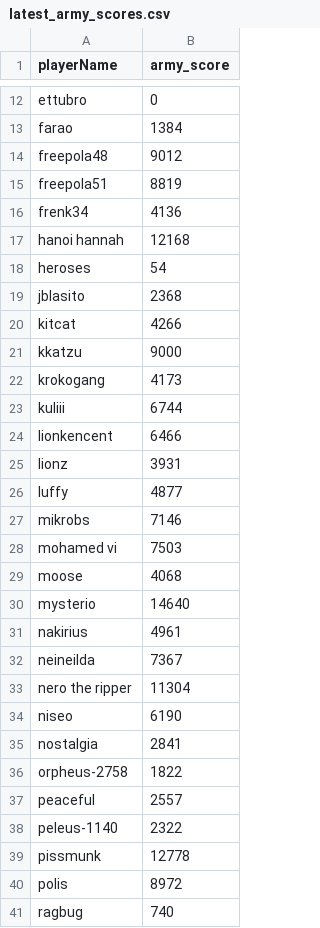
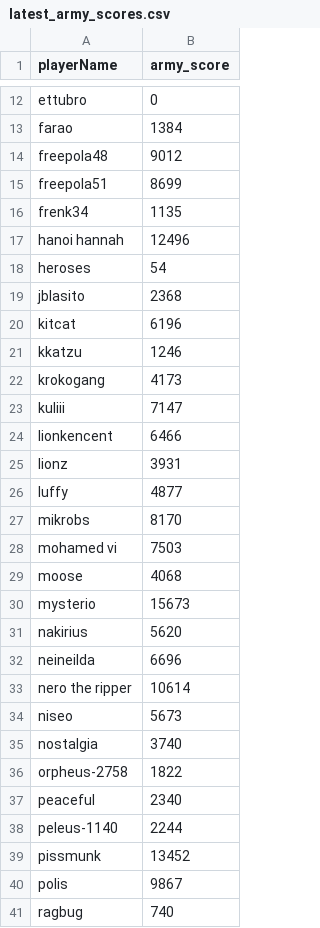
Before and after one commit to Sawm98/RoA, a CSV file: data/latest_army_scores.csv, drawn as a sheet; only a part is shown, gaps mark what is left out; the diff covers the shown part only.

```diff
--- a/data/latest_army_scores.csv
+++ b/data/latest_army_scores.csv
@@ -14,11 +14,11 @@ farao,1384
 freepola48,9012
-freepola51,8819
-frenk34,4136
-hanoi hannah,12168
+freepola51,8699
+frenk34,1135
+hanoi hannah,12496
 heroses,54
 jblasito,2368
-kitcat,4266
-kkatzu,9000
+kitcat,6196
+kkatzu,1246
 krokogang,4173
-kuliii,6744
+kuliii,7147
 lionkencent,6466
@@ -26,16 +26,16 @@ lionz,3931
 luffy,4877
-mikrobs,7146
+mikrobs,8170
 mohamed vi,7503
 moose,4068
-mysterio,14640
-nakirius,4961
-neineilda,7367
-nero the ripper,11304
-niseo,6190
-nostalgia,2841
+mysterio,15673
+nakirius,5620
+neineilda,6696
+nero the ripper,10614
+niseo,5673
+nostalgia,3740
 orpheus-2758,1822
-peaceful,2557
-peleus-1140,2322
-pissmunk,12778
-polis,8972
+peaceful,2340
+peleus-1140,2244
+pissmunk,13452
+polis,9867
 ragbug,740
```
Also changed, not shown: 1 removed row and 13 edited cells elsewhere in this file.
